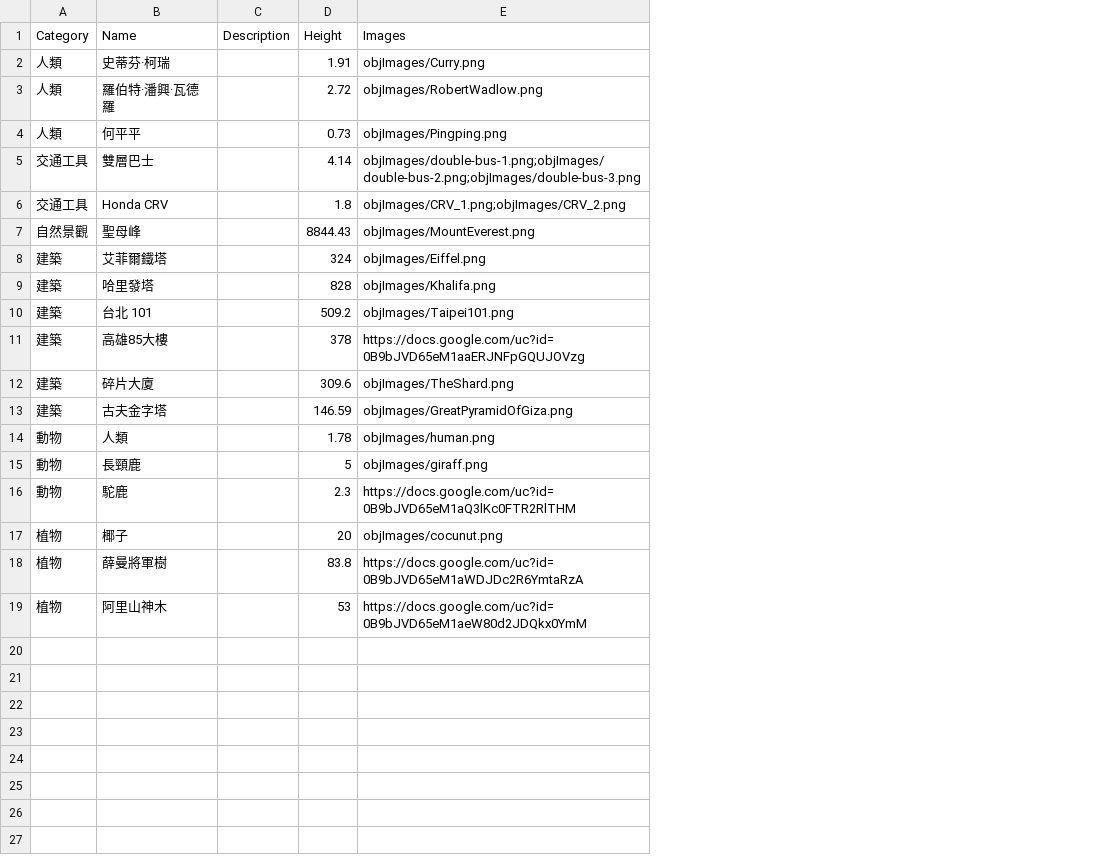
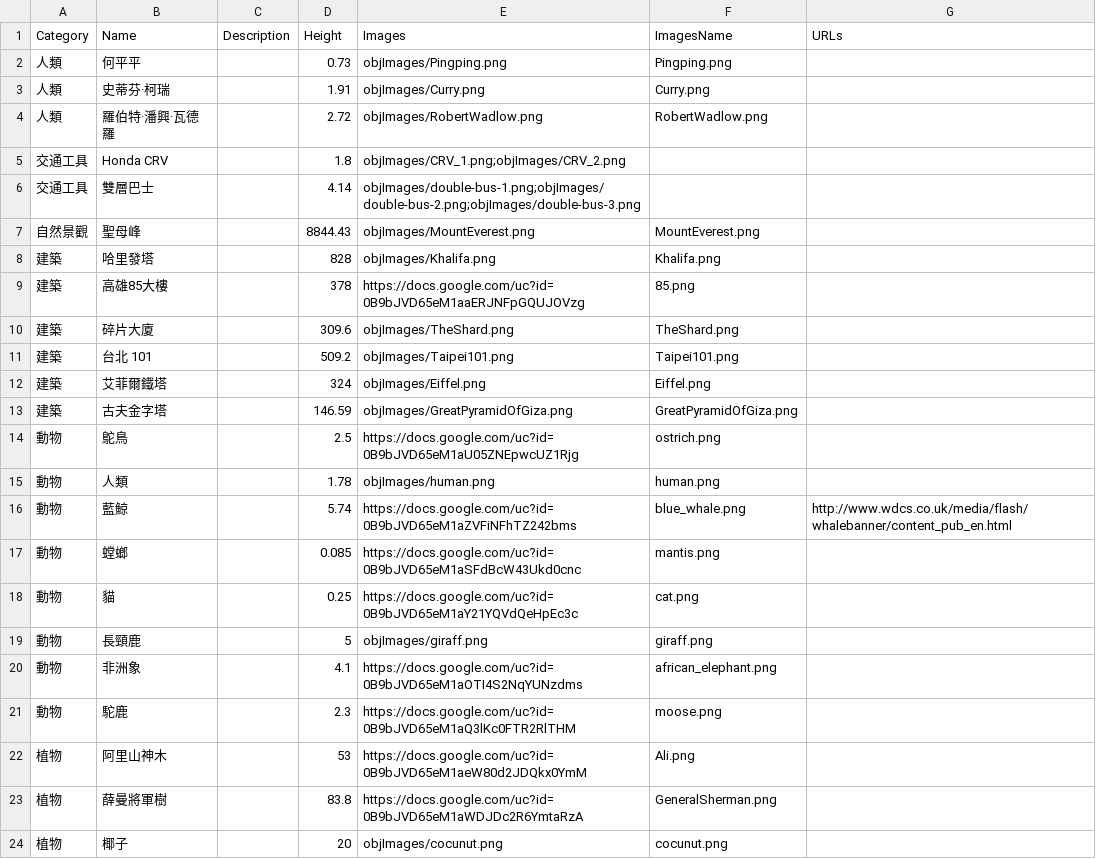
Before and after one commit to balachuang/Size-Box, a CSV file: objects.csv, drawn as a sheet; addresses are those after the commit; the diff names each change by its address in the sheet, - before the commit and + after, or states it on an @@ line.

```diff
--- a/objects.csv
+++ b/objects.csv
+column F (ImagesName), rows 3-4: Curry.png | RobertWadlow.png; rows 7-10: MountEverest.png | Khalifa.png | 85.png | TheShard.png; row 13: GreatPyramidOfGiza.png; row 15: human.png; row 19: giraff.png; row 21: moose.png; row 24: cocunut.png
+column G (URLs), empty
@@ row 4 moved to row 2: 人類 @@
@@ row 6 moved to row 5: 交通工具 @@
@@ row 10 moved to row 11: 建築 @@
@@ row 8 moved to row 12: 建築 @@
+row 14: 動物 | 鴕鳥 |  | 2.5 | https://docs.google.com/uc?id=0B9bJVD65eM1aU05ZNEpwcUZ1Rjg | ostrich.png
+row 16: 動物 | 藍鯨 |  | 5.74 | https://docs.google.com/uc?id=0B9bJVD65eM1aZVFiNFhTZ242bms | blue_whale.png | http://www.wdcs.co.uk/media/flash/whalebanner/content_pub_en.html
+row 17: 動物 | 螳螂 |  | 0.085 | https://docs.google.com/uc?id=0B9bJVD65eM1aSFdBcW43Ukd0cnc | mantis.png
+row 18: 動物 | 貓 |  | 0.25 | https://docs.google.com/uc?id=0B9bJVD65eM1aY21YQVdQeHpEc3c | cat.png
+row 20: 動物 | 非洲象 |  | 4.1 | https://docs.google.com/uc?id=0B9bJVD65eM1aOTI4S2NqYUNzdms | african_elephant.png
@@ row 19 moved to row 22: 植物 @@
@@ row 18 moved to row 23: 植物 @@
```
Also changed, not shown: 7 other files.
